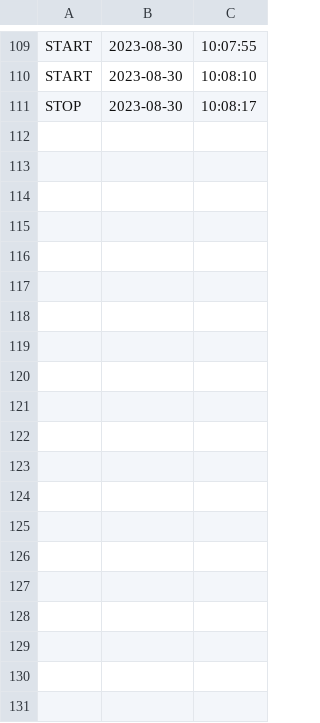
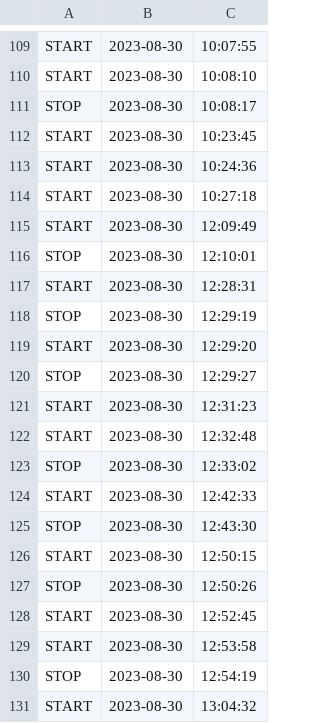
Before and after one commit to Marksuuuu/EquipmentEfficientcyMetricSystem-1, a CSV file: data/time.csv, drawn as a sheet; only a part is shown, gaps mark what is left out; the diff covers the shown part only.

```diff
--- a/data/time.csv
+++ b/data/time.csv
@@ -111 +111,21 @@ START,2023-08-30,10:08:10
 STOP,2023-08-30,10:08:17
+START,2023-08-30,10:23:45
+START,2023-08-30,10:24:36
+START,2023-08-30,10:27:18
+START,2023-08-30,12:09:49
+STOP,2023-08-30,12:10:01
+START,2023-08-30,12:28:31
+STOP,2023-08-30,12:29:19
+START,2023-08-30,12:29:20
+STOP,2023-08-30,12:29:27
+START,2023-08-30,12:31:23
+START,2023-08-30,12:32:48
+STOP,2023-08-30,12:33:02
+START,2023-08-30,12:42:33
+STOP,2023-08-30,12:43:30
+START,2023-08-30,12:50:15
+STOP,2023-08-30,12:50:26
+START,2023-08-30,12:52:45
+START,2023-08-30,12:53:58
+STOP,2023-08-30,12:54:19
+START,2023-08-30,13:04:32
```
Also changed, not shown: 14 added rows elsewhere in this file, 7 other files.
